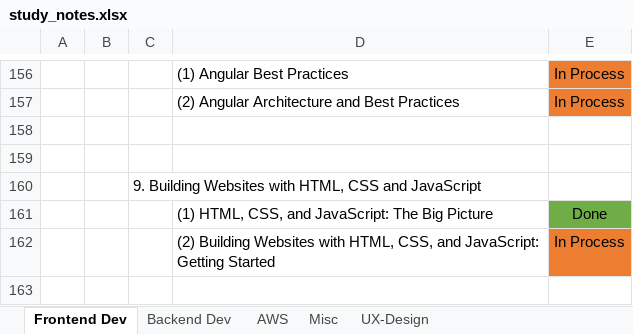
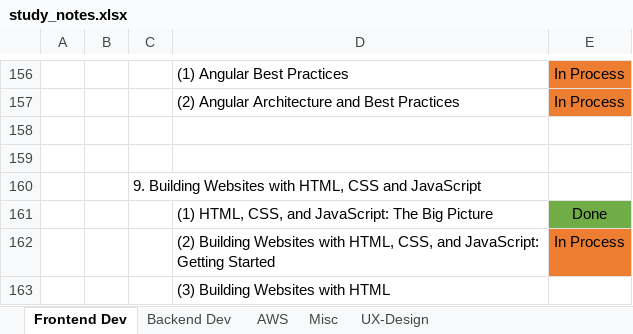
Before and after one commit to specter01wj/LAB-Pluralsight, an Excel workbook: study_notes.xlsx, sheet Frontend Dev, drawn as a sheet; only a part is shown, gaps mark what is left out; values as stored, in another font and other column widths than the file's, no borders; the diff names each change by its address in the sheet, - before the commit and + after, or states it on an @@ line.

Commit message:
06/04/2020 v1

```diff
--- a/study_notes.xlsx (sheet Frontend Dev)
+++ b/study_notes.xlsx (sheet Frontend Dev)
+row 163:  |  |  | (3) Building Websites with HTML
```
